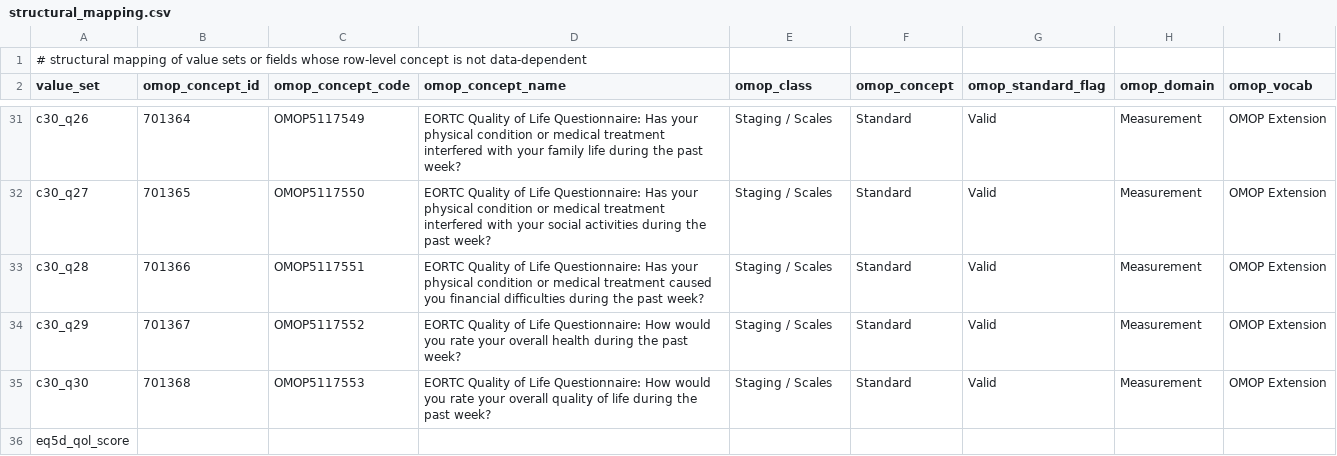
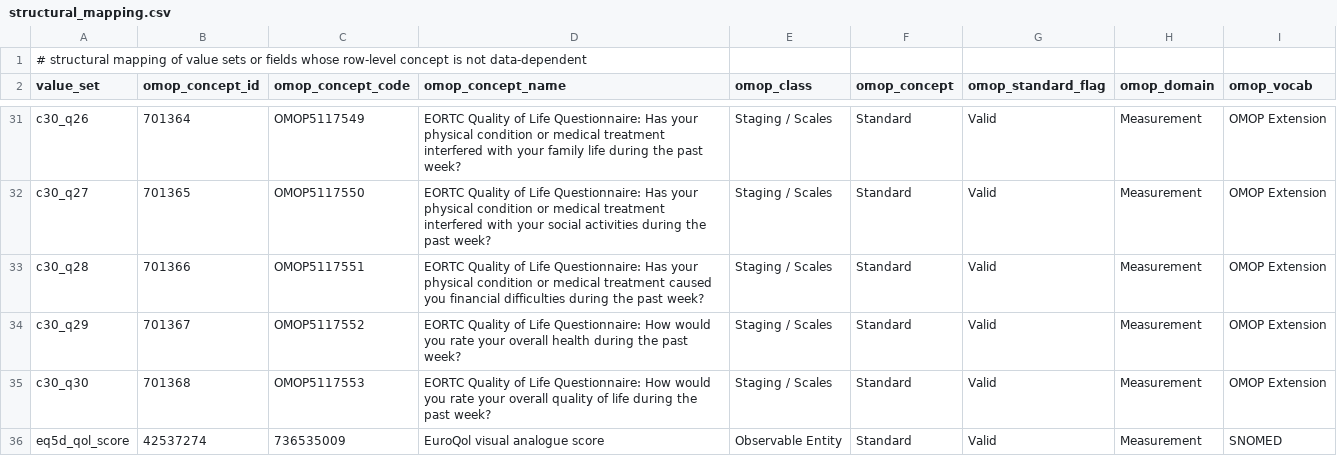
Before and after one commit to pcm-primerose/omop_etl, a CSV file: src/omop_etl/resources/static_mapped/structural_mapping.csv, drawn as a sheet; only a part is shown, gaps mark what is left out.

```diff
--- a/src/omop_etl/resources/static_mapped/structural_mapping.csv
+++ b/src/omop_etl/resources/static_mapped/structural_mapping.csv
@@ -35,2 +35,2 @@ c30_q29,701367,OMOP5117552,EORTC Quality of Life Questionnaire: How would you ra
 c30_q30,701368,OMOP5117553,EORTC Quality of Life Questionnaire: How would you rate your overall quality of life during the past week?,Staging / Scales,Standard,Valid,Measurement,OMOP Extension
-eq5d_qol_score,,
+eq5d_qol_score,42537274,736535009,EuroQol visual analogue score,Observable Entity,Standard,Valid,Measurement,SNOMED
```
Also changed, not shown: 2 other files.
